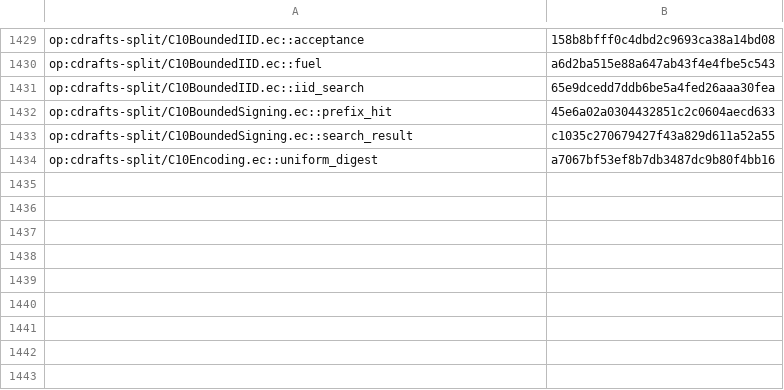
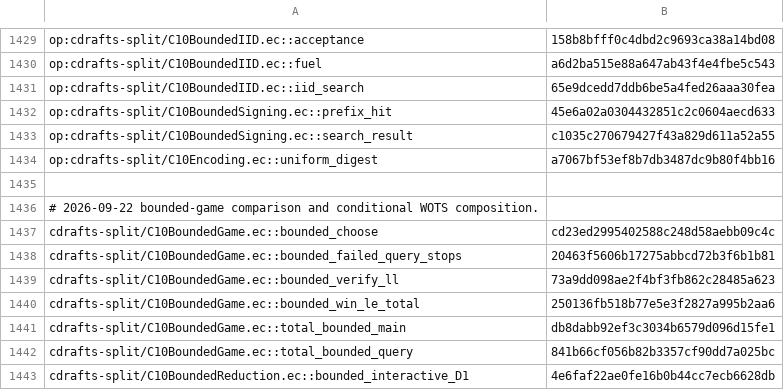
Before and after one commit to EthereumPhone/PQ1, a TSV file: contracts/verification/easycrypt/c10-port/cert-statements-split.tsv, drawn as a sheet; only a part is shown, gaps mark what is left out.

Commit message:
fv(easycrypt): bound failure-aware WOTS game by total game

```diff
--- a/contracts/verification/easycrypt/c10-port/cert-statements-split.tsv
+++ b/contracts/verification/easycrypt/c10-port/cert-statements-split.tsv
@@ -1434 +1434,10 @@ op:cdrafts-split/C10BoundedSigning.ec::search_result	c1035c270679427f43a829d611a
 op:cdrafts-split/C10Encoding.ec::uniform_digest	a7067bf53ef8b7db3487dc9b80f4bb16
+
+# 2026-09-22 bounded-game comparison and conditional WOTS composition.
+cdrafts-split/C10BoundedGame.ec::bounded_choose	cd23ed2995402588c248d58aebb09c4c
+cdrafts-split/C10BoundedGame.ec::bounded_failed_query_stops	20463f5606b17275abbcd72b3f6b1b81
+cdrafts-split/C10BoundedGame.ec::bounded_verify_ll	73a9dd098ae2f4bf3fb862c28485a623
+cdrafts-split/C10BoundedGame.ec::bounded_win_le_total	250136fb518b77e5e3f2827a995b2aa6
+cdrafts-split/C10BoundedGame.ec::total_bounded_main	db8dabb92ef3c3034b6579d096d15fe1
+cdrafts-split/C10BoundedGame.ec::total_bounded_query	841b66cf056b82b3357cf90dd7a025bc
+cdrafts-split/C10BoundedReduction.ec::bounded_interactive_D1	4e6faf22ae0fe16b0b44cc7ecb6628db
```
Also changed, not shown: contracts/verification/easycrypt/c10-port/cert-baseline-split.tsv, contracts/verification/easycrypt/c10-port/cert-cone-files-split.tsv, 15 other files.
